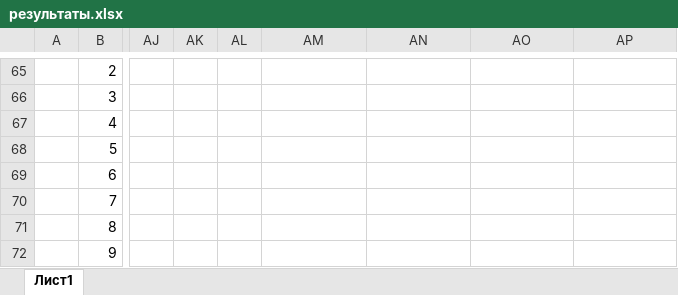
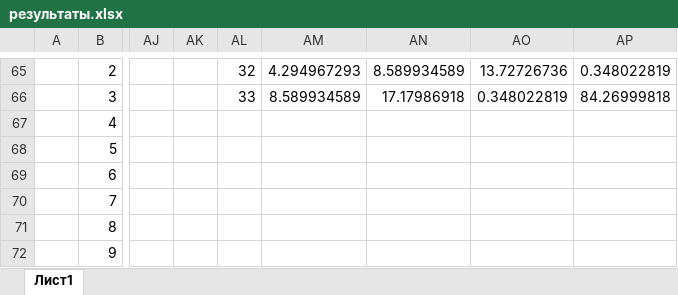
Before and after one commit to Successful-coders/MethodOptimization-Lab1, an Excel workbook: результаты.xlsx, sheet Лист1, drawn as a sheet; only a part is shown, gaps mark what is left out; values as stored, in another font and other column widths than the file's, no borders; charts and pictures not drawn; the diff covers the shown part only; the diff names each change by its address in the sheet, - before the commit and + after, or states it on an @@ line.

```diff
--- a/результаты.xlsx (sheet Лист1)
+++ b/результаты.xlsx (sheet Лист1)
-AL65: (empty)
+AL65: 32
-AM65: (empty)
+AM65: 4.294967293
-AN65: (empty)
+AN65: 8.589934589
-AO65: (empty)
+AO65: 13.72726736
-AP65: (empty)
+AP65: 0.348022819
-AL66: (empty)
+AL66: 33
-AM66: (empty)
+AM66: 8.589934589
-AN66: (empty)
+AN66: 17.17986918
-AO66: (empty)
+AO66: 0.348022819
-AP66: (empty)
+AP66: 84.26999818
```
Also changed, not shown: 62 edited cells elsewhere in this sheet, 1 other file.
